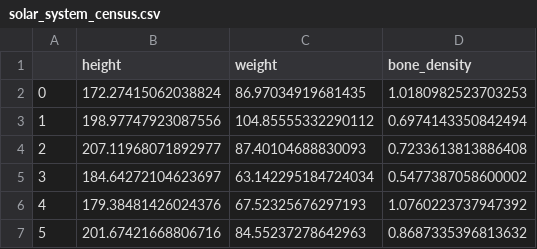
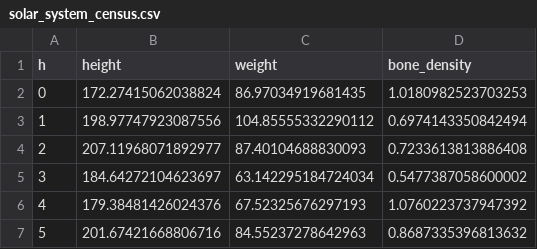
Before and after one commit to LahlouS/pythonML42, a CSV file: module03/ex04/solar_system_census.csv, drawn as a sheet; only a part is shown.

```diff
--- a/module03/ex04/solar_system_census.csv
+++ b/module03/ex04/solar_system_census.csv
@@ -1,2 +1,2 @@
-,height,weight,bone_density
+h,height,weight,bone_density
 0,172.27415062038824,86.97034919681435,1.0180982523703253
```
Also changed, not shown: 4 other files.
